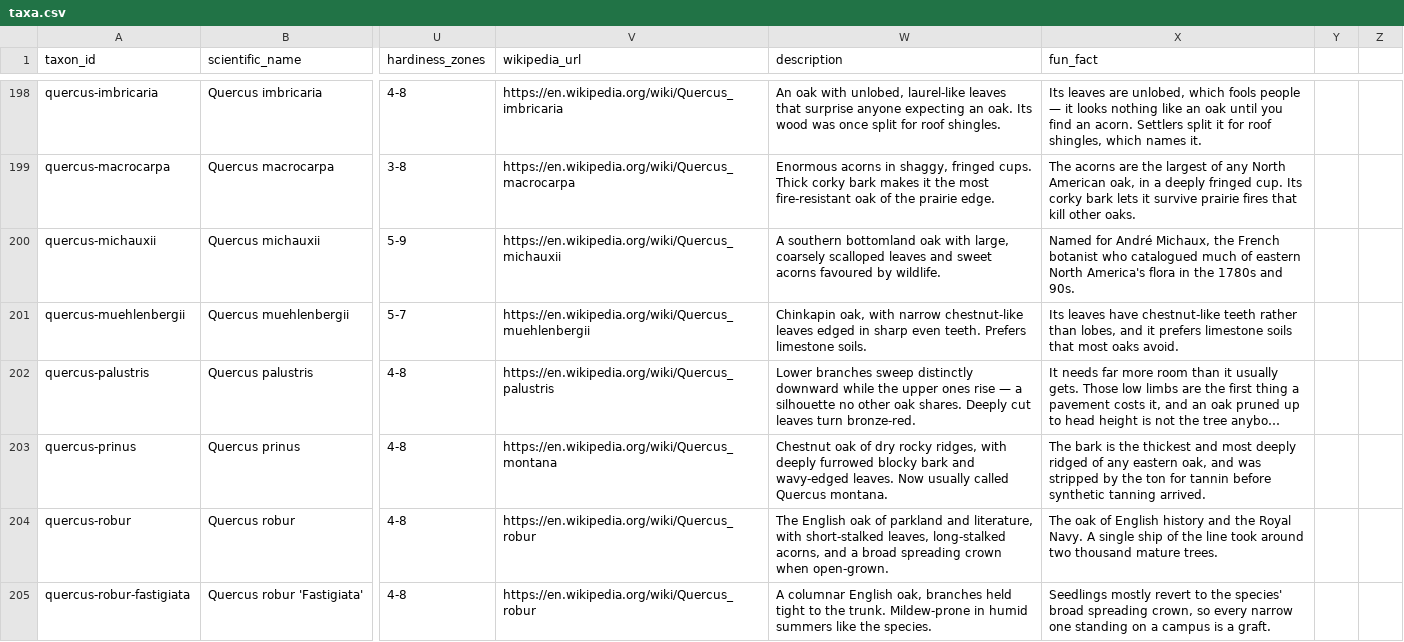
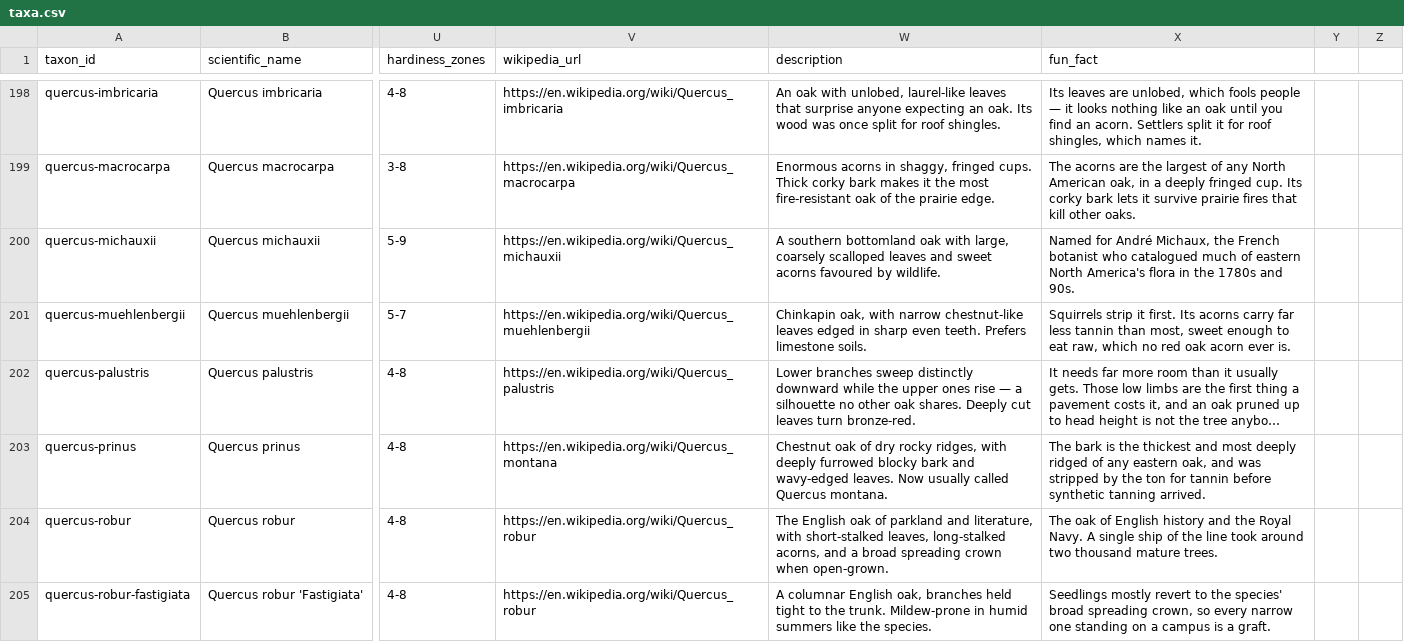
Before and after one commit to durodriguez/Florestas_VT, a CSV file: data/taxa.csv, drawn as a sheet; only a part is shown, gaps mark what is left out; long unchanged cells end in …; the diff covers the shown part only; the diff names each change by its address in the sheet, - before the commit and + after, or states it on an @@ line.

```diff
--- a/data/taxa.csv
+++ b/data/taxa.csv
-X201 (fun_fact): Its leaves have chestnut-like teeth rather than lobes, and it prefers limestone soils that most oaks avoid.
+X201 (fun_fact): Squirrels strip it first. Its acorns carry far less tannin than most, sweet enough to eat raw, which no red oak acorn ever is.
```
Also changed, not shown: 5 edited cells elsewhere in this file, 6 other files.
